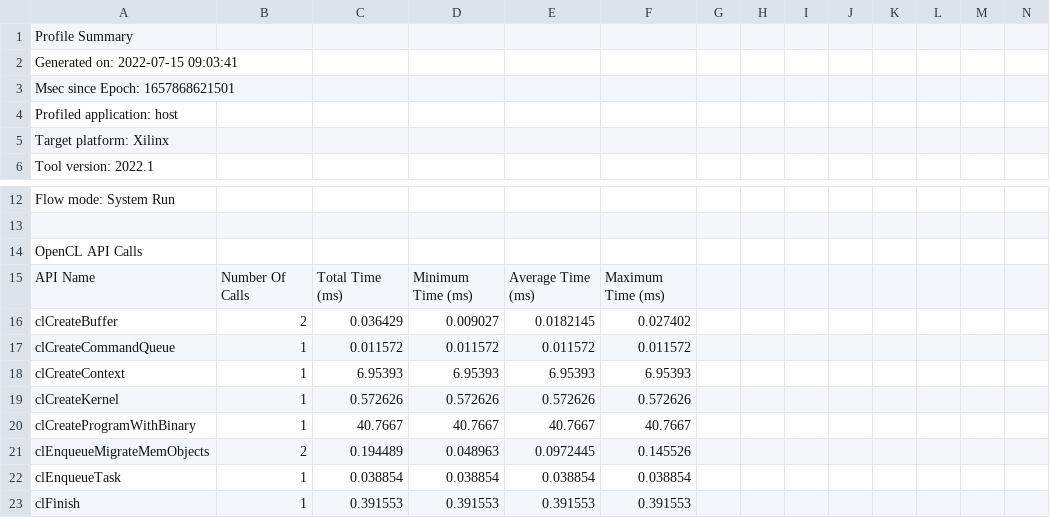
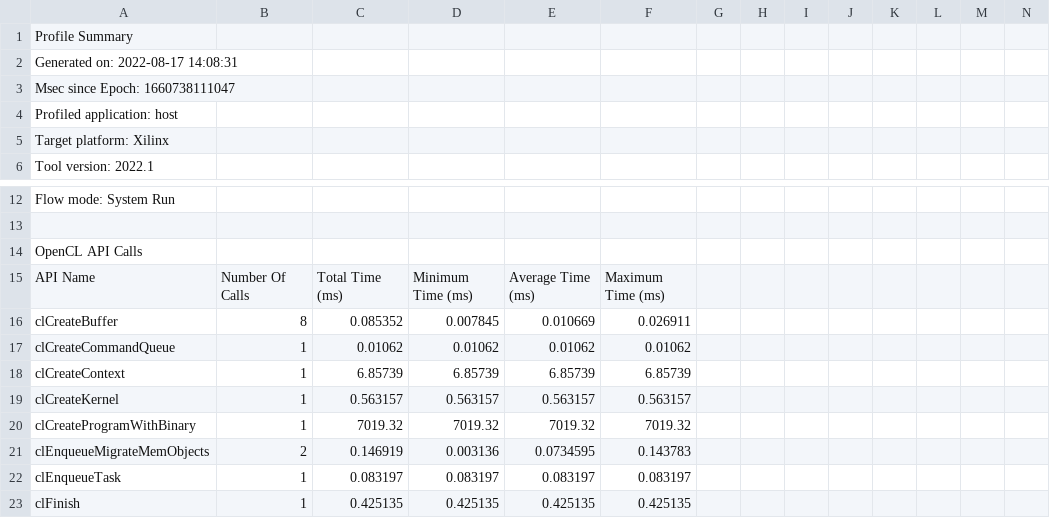
Before and after one commit to luffa99/fpga-accelerated-lsh-srs, a CSV file: dotproduct_6d/summary.csv, drawn as a sheet; only a part is shown, gaps mark what is left out; the diff covers the shown part only.

```diff
--- a/dotproduct_6d/summary.csv
+++ b/dotproduct_6d/summary.csv
@@ -1,4 +1,4 @@
 Profile Summary
-Generated on: 2022-07-15 09:03:41
-Msec since Epoch: 1657868621501
+Generated on: 2022-08-17 14:08:31
+Msec since Epoch: 1660738111047
 Profiled application: host
@@ -15,9 +15,9 @@ OpenCL API Calls
 API Name,Number Of Calls,Total Time (ms),Minimum Time (ms),Average Time (ms),Maximum Time (ms),
-clCreateBuffer,2,0.036429,0.009027,0.0182145,0.027402,
-clCreateCommandQueue,1,0.011572,0.011572,0.011572,0.011572,
-clCreateContext,1,6.95393,6.95393,6.95393,6.95393,
-clCreateKernel,1,0.572626,0.572626,0.572626,0.572626,
-clCreateProgramWithBinary,1,40.7667,40.7667,40.7667,40.7667,
-clEnqueueMigrateMemObjects,2,0.194489,0.048963,0.0972445,0.145526,
-clEnqueueTask,1,0.038854,0.038854,0.038854,0.038854,
-clFinish,1,0.391553,0.391553,0.391553,0.391553,
+clCreateBuffer,8,0.085352,0.007845,0.010669,0.026911,
+clCreateCommandQueue,1,0.01062,0.01062,0.01062,0.01062,
+clCreateContext,1,6.85739,6.85739,6.85739,6.85739,
+clCreateKernel,1,0.563157,0.563157,0.563157,0.563157,
+clCreateProgramWithBinary,1,7019.32,7019.32,7019.32,7019.32,
+clEnqueueMigrateMemObjects,2,0.146919,0.003136,0.0734595,0.143783,
+clEnqueueTask,1,0.083197,0.083197,0.083197,0.083197,
+clFinish,1,0.425135,0.425135,0.425135,0.425135,
```
Also changed, not shown: 10 added rows, 4 removed rows and 69 edited cells elsewhere in this file, dotproduct_6d/device_trace_0.csv, dotproduct_6d/opencl_trace.csv, 31 other files.
